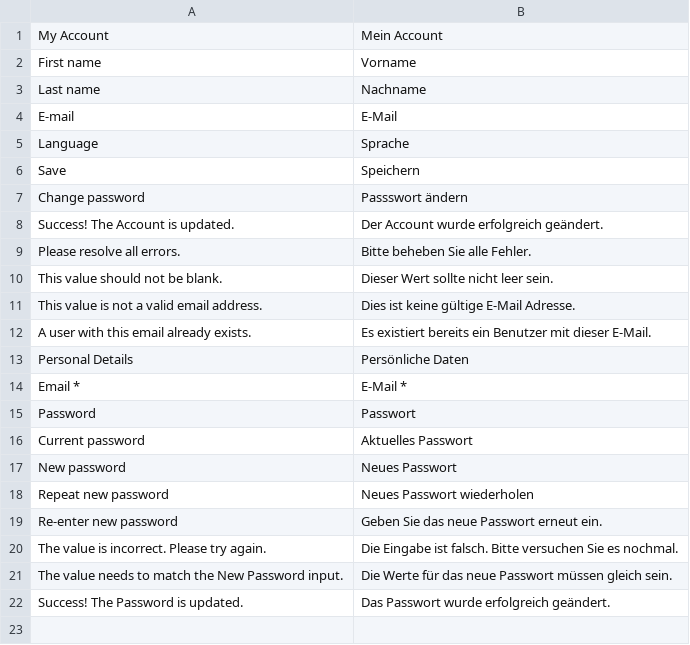
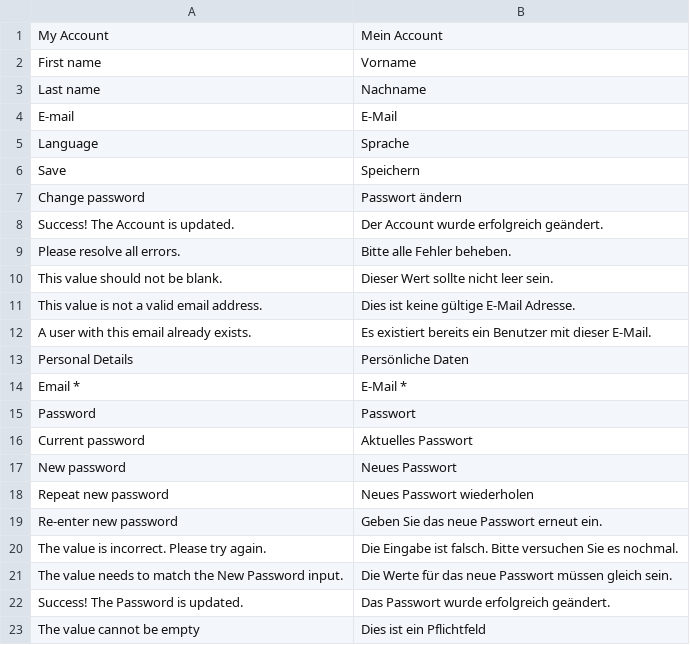
Before and after one commit to spryker/user-merchant-portal-gui, a CSV file: data/translation/Zed/de_DE.csv, drawn as a sheet.

```diff
--- a/data/translation/Zed/de_DE.csv
+++ b/data/translation/Zed/de_DE.csv
@@ -6,5 +6,5 @@ Language,Sprache
 Save,Speichern
-"Change password","Passswort ändern"
+"Change password","Passwort ändern"
 "Success! The Account is updated.","Der Account wurde erfolgreich geändert."
-"Please resolve all errors.","Bitte beheben Sie alle Fehler."
+"Please resolve all errors.","Bitte alle Fehler beheben."
 "This value should not be blank.","Dieser Wert sollte nicht leer sein."
@@ -22 +22,2 @@ Password,Passwort
 "Success! The Password is updated.","Das Passwort wurde erfolgreich geändert."
+"The value cannot be empty","Dies ist ein Pflichtfeld"
```
Also changed, not shown: data/translation/Zed/en_US.csv.
